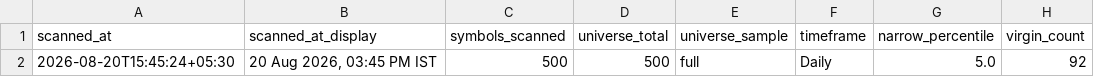
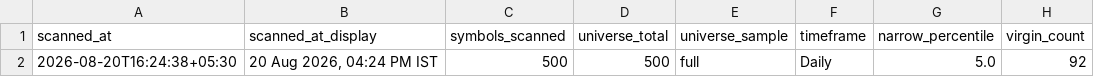
Before and after one commit to anilkumarkmys/breakoutscanner, a CSV file: data_cache/cpr_scan_info.csv, drawn as a sheet; only a part is shown; the diff names each change by its address in the sheet, - before the commit and + after, or states it on an @@ line.

```diff
--- a/data_cache/cpr_scan_info.csv
+++ b/data_cache/cpr_scan_info.csv
-A2 (scanned_at): 2026-08-20T15:45:24+05:30
+A2 (scanned_at): 2026-08-20T16:24:38+05:30
-B2 (scanned_at_display): 20 Aug 2026, 03:45 PM IST
+B2 (scanned_at_display): 20 Aug 2026, 04:24 PM IST
```
Also changed, not shown: data_cache/cpr_scan_results.csv, data_cache/history/breakout_2026-08-20.csv, 5 other files.
